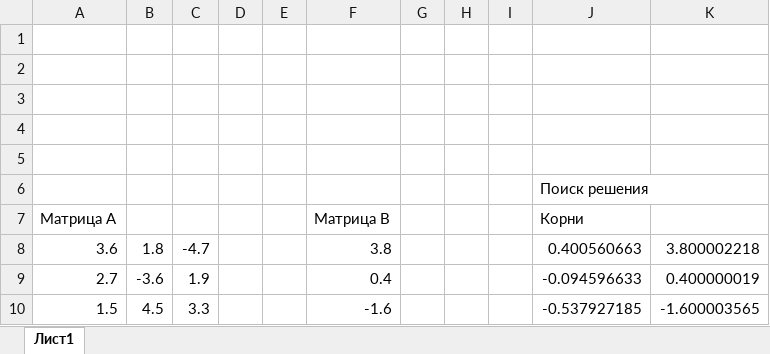
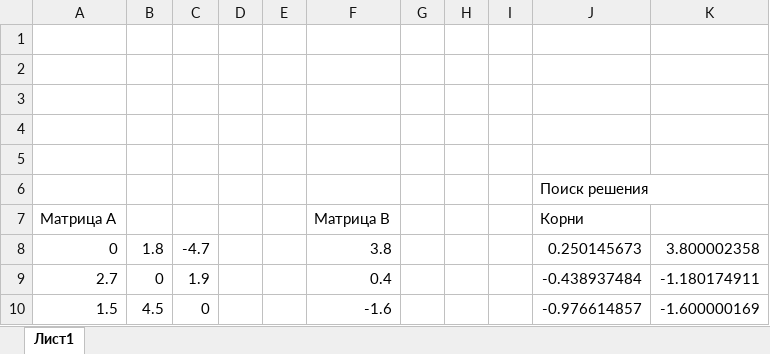
Before and after one commit to SEVER-devop/informatics, an Excel workbook: 2sem/LR03/LR03.xlsx, sheet Лист1, drawn as a sheet; values as stored, in another font and other column widths than the file's, no borders; charts and pictures not drawn; the diff names each change by its address in the sheet, - before the commit and + after, or states it on an @@ line.

```diff
--- a/2sem/LR03/LR03.xlsx (sheet Лист1)
+++ b/2sem/LR03/LR03.xlsx (sheet Лист1)
-A8: 3.6
+A8: 0
-J8: 0.400560663
+J8: 0.250145673
-K8: 3.800002218
+K8: 3.800002358
-B9: -3.6
+B9: 0
-J9: -0.094596633
+J9: -0.438937484
-K9: 0.400000019
+K9: -1.180174911
-C10: 3.3
+C10: 0
-J10: -0.537927185
+J10: -0.976614857
-K10: -1.600003565
+K10: -1.600000169
```
Also changed, not shown: 6 other files.
